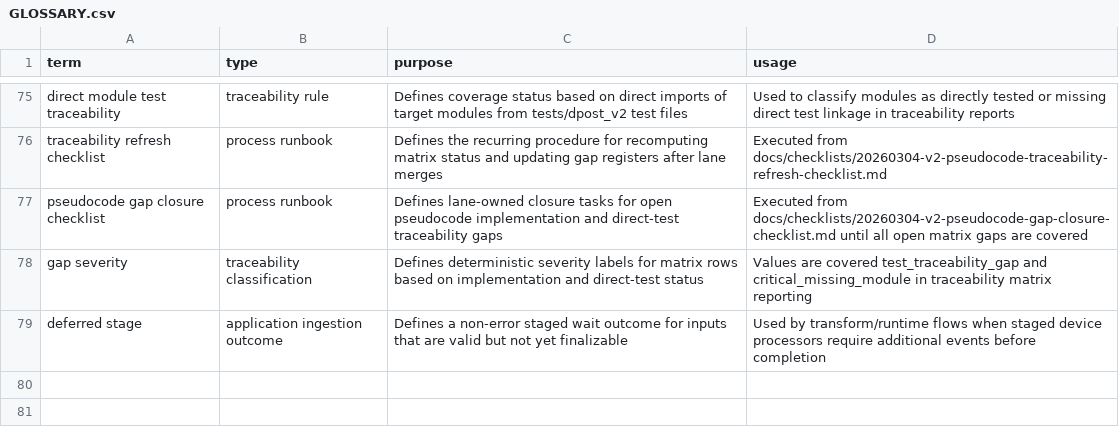
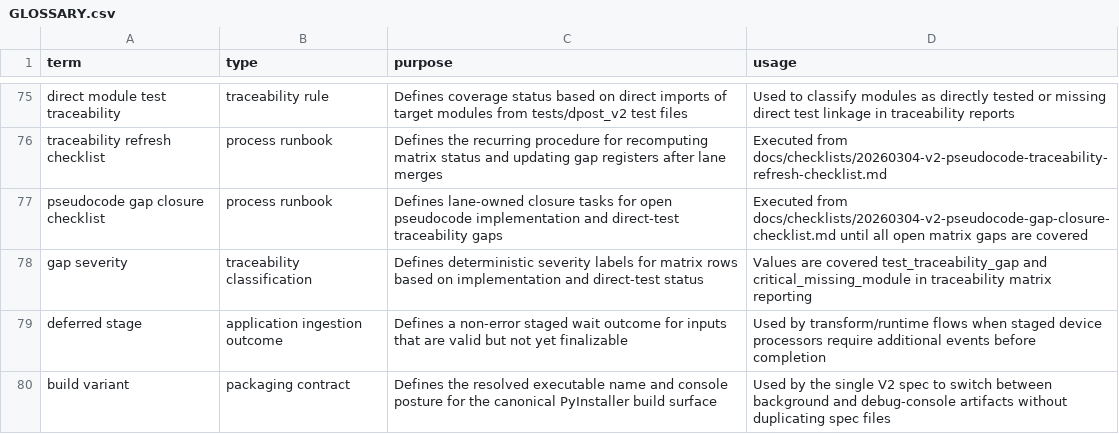
Before and after one commit to altshiftj/dpost-v2-refactor, a CSV file: GLOSSARY.csv, drawn as a sheet; only a part is shown, gaps mark what is left out.

Commit message:
v2: add pyinstaller debug console toggle

```diff
--- a/GLOSSARY.csv
+++ b/GLOSSARY.csv
@@ -79 +79,2 @@ gap severity,traceability classification,Defines deterministic severity labels f
 deferred stage,application ingestion outcome,Defines a non-error staged wait outcome for inputs that are valid but not yet finalizable,Used by transform/runtime flows when staged device processors require additional events before completion
+build variant,packaging contract,Defines the resolved executable name and console posture for the canonical PyInstaller build surface,Used by the single V2 spec to switch between background and debug-console artifacts without duplicating spec files
```
Also changed, not shown: 10 other files.
